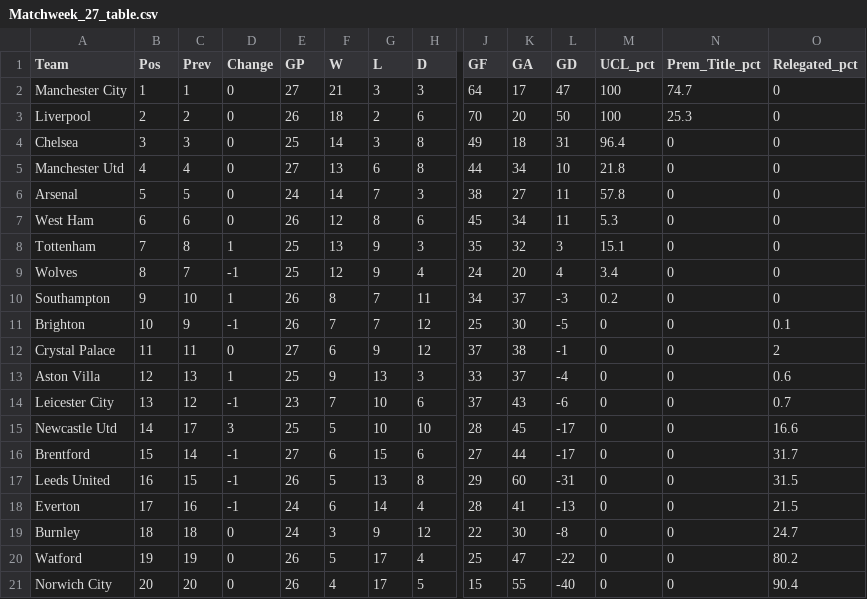
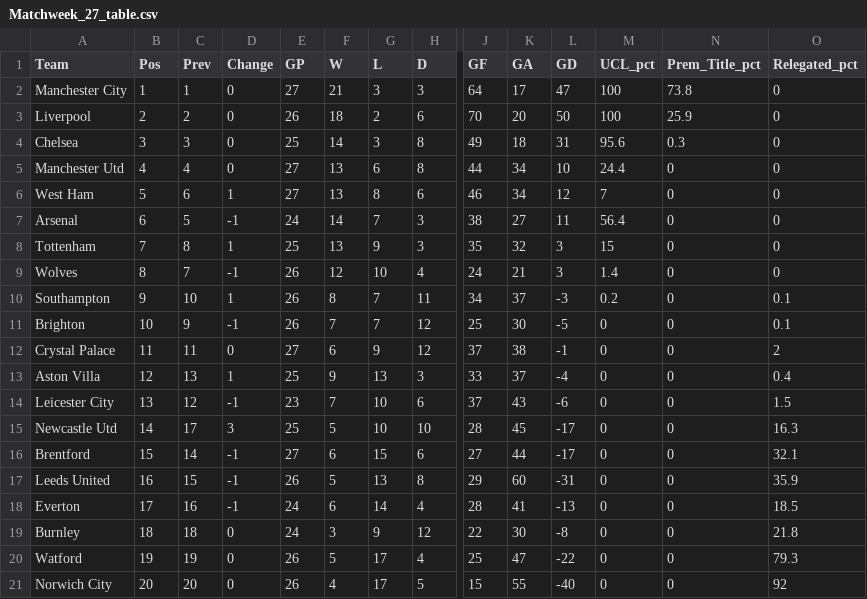
Before and after one commit to weaversd/EPL_2021-2022, a CSV file: current_table_output/Matchweek_27_table.csv, drawn as a sheet; only a part is shown, gaps mark what is left out; removed rows and columns are numbered as before the commit, all else as after; rows hold the shown columns only; the diff names each change by its address in the sheet, - before the commit and + after, or states it on an @@ line.

```diff
--- a/current_table_output/Matchweek_27_table.csv
+++ b/current_table_output/Matchweek_27_table.csv
-N2 (Prem_Title_pct): 74.7
+N2 (Prem_Title_pct): 73.8
-N3 (Prem_Title_pct): 25.3
+N3 (Prem_Title_pct): 25.9
-M4 (UCL_pct): 96.4
+M4 (UCL_pct): 95.6
-N4 (Prem_Title_pct): 0
+N4 (Prem_Title_pct): 0.3
-M5 (UCL_pct): 21.8
+M5 (UCL_pct): 24.4
+row 6: West Ham | 5 | 6 | 1 | 27 | 13 | 8 | 6 | 46 | 34 | 12 | 7 | 0 | 0
-B7 (Pos): 5
+B7 (Pos): 6
-D7 (Change): 0
+D7 (Change): -1
-M7 (UCL_pct): 57.8
+M7 (UCL_pct): 56.4
-row 7: West Ham | 6 | 6 | 0 | 26 | 12 | 8 | 6 | 45 | 34 | 11 | 5.3 | 0 | 0
-M8 (UCL_pct): 15.1
+M8 (UCL_pct): 15
-E9 (GP): 25
+E9 (GP): 26
-G9 (L): 9
+G9 (L): 10
-K9 (GA): 20
+K9 (GA): 21
-L9 (GD): 4
+L9 (GD): 3
-M9 (UCL_pct): 3.4
+M9 (UCL_pct): 1.4
-O10 (Relegated_pct): 0
+O10 (Relegated_pct): 0.1
-O13 (Relegated_pct): 0.6
+O13 (Relegated_pct): 0.4
-O14 (Relegated_pct): 0.7
+O14 (Relegated_pct): 1.5
-O15 (Relegated_pct): 16.6
+O15 (Relegated_pct): 16.3
-O16 (Relegated_pct): 31.7
+O16 (Relegated_pct): 32.1
-O17 (Relegated_pct): 31.5
+O17 (Relegated_pct): 35.9
-O18 (Relegated_pct): 21.5
+O18 (Relegated_pct): 18.5
-O19 (Relegated_pct): 24.7
+O19 (Relegated_pct): 21.8
-O20 (Relegated_pct): 80.2
+O20 (Relegated_pct): 79.3
-O21 (Relegated_pct): 90.4
+O21 (Relegated_pct): 92
```
Also changed, not shown: 28 other files.
